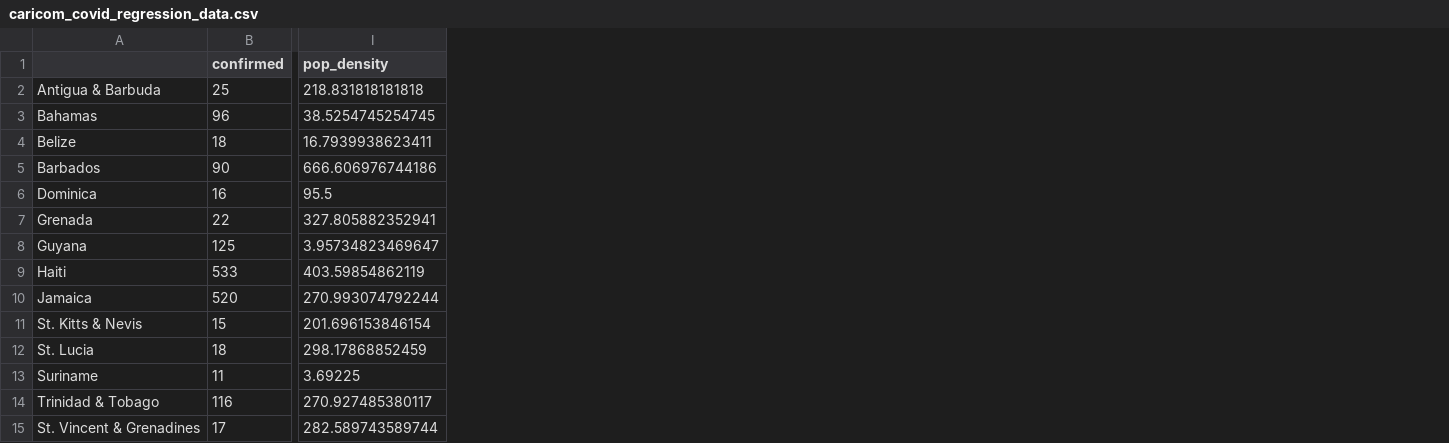
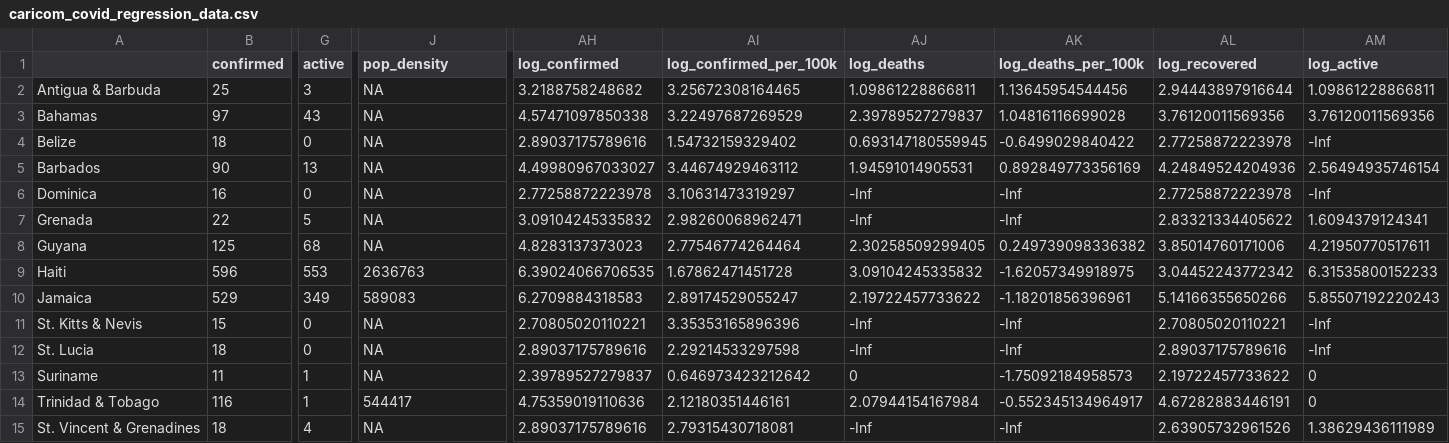
Before and after one commit to yohance-nicholas/Developing-Data-Products, a CSV file: 1. Tidy Data/caricom_covid_regression_data.csv, drawn as a sheet; only a part is shown, gaps mark what is left out; addresses are those after the commit; the diff covers the shown part only; the diff names each change by its address in the sheet, - before the commit and + after, or states it on an @@ line.

Commit message:
Updated data cleaning script

```diff
--- a/1. Tidy Data/caricom_covid_regression_data.csv
+++ b/1. Tidy Data/caricom_covid_regression_data.csv
+column G (active), rows 2-15: 3 | 43 | 0 | 13 | 0 | 5 | 68 | 553 | 349 | 0 | 0 | 1 | 1 | 4
+column AH (log_confirmed), rows 2-15: 3.2188758248682 | 4.57471097850338 | 2.89037175789616 | 4.49980967033027 | 2.77258872223978 | 3.09104245335832 | 4.8283137373023 | 6.39024066706535 | 6.2709884318583 | 2.70805020110221 | 2.89037175789616 | 2.39789527279837 | 4.75359019110636 | 2.89037175789616
+column AI (log_confirmed_per_100k), rows 2-15: 3.25672308164465 | 3.22497687269529 | 1.54732159329402 | 3.44674929463112 | 3.10631473319297 | 2.98260068962471 | 2.77546774264464 | 1.67862471451728 | 2.89174529055247 | 3.35353165896396 | 2.29214533297598 | 0.646973423212642 | 2.12180351446161 | 2.79315430718081
+column AJ (log_deaths), rows 2-15: 1.09861228866811 | 2.39789527279837 | 0.693147180559945 | 1.94591014905531 | -Inf | -Inf | 2.30258509299405 | 3.09104245335832 | 2.19722457733622 | -Inf | -Inf | 0 | 2.07944154167984 | -Inf
+column AK (log_deaths_per_100k), rows 2-15: 1.13645954544456 | 1.04816116699028 | -0.6499029840422 | 0.892849773356169 | -Inf | -Inf | 0.249739098336382 | -1.62057349918975 | -1.18201856396961 | -Inf | -Inf | -1.75092184958573 | -0.552345134964917 | -Inf
+column AL (log_recovered), rows 2-15: 2.94443897916644 | 3.76120011569356 | 2.77258872223978 | 4.24849524204936 | 2.77258872223978 | 2.83321334405622 | 3.85014760171006 | 3.04452243772342 | 5.14166355650266 | 2.70805020110221 | 2.89037175789616 | 2.19722457733622 | 4.67282883446191 | 2.63905732961526
+column AM (log_active), rows 2-15: 1.09861228866811 | 3.76120011569356 | -Inf | 2.56494935746154 | -Inf | 1.6094379124341 | 4.21950770517611 | 6.31535800152233 | 5.85507192220243 | -Inf | -Inf | 0 | 0 | 1.38629436111989
-J2 (pop_density): 218.831818181818
+J2 (pop_density): NA
-B3 (confirmed): 96
+B3 (confirmed): 97
-J3 (pop_density): 38.5254745254745
+J3 (pop_density): NA
-J4 (pop_density): 16.7939938623411
+J4 (pop_density): NA
-J5 (pop_density): 666.606976744186
+J5 (pop_density): NA
-J6 (pop_density): 95.5
+J6 (pop_density): NA
-J7 (pop_density): 327.805882352941
+J7 (pop_density): NA
-J8 (pop_density): 3.95734823469647
+J8 (pop_density): NA
-B9 (confirmed): 533
+B9 (confirmed): 596
-J9 (pop_density): 403.59854862119
+J9 (pop_density): 2636763
-B10 (confirmed): 520
+B10 (confirmed): 529
-J10 (pop_density): 270.993074792244
+J10 (pop_density): 589083
-J11 (pop_density): 201.696153846154
+J11 (pop_density): NA
-J12 (pop_density): 298.17868852459
+J12 (pop_density): NA
-J13 (pop_density): 3.69225
+J13 (pop_density): NA
-J14 (pop_density): 270.927485380117
+J14 (pop_density): 544417
-B15 (confirmed): 17
+B15 (confirmed): 18
-J15 (pop_density): 282.589743589744
+J15 (pop_density): NA
```
Also changed, not shown: 13 edited cells elsewhere in this file, 1. Tidy Data/caricom_today.csv, 9 other files.
